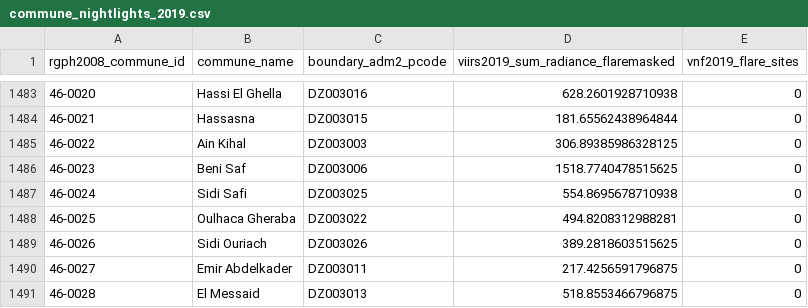
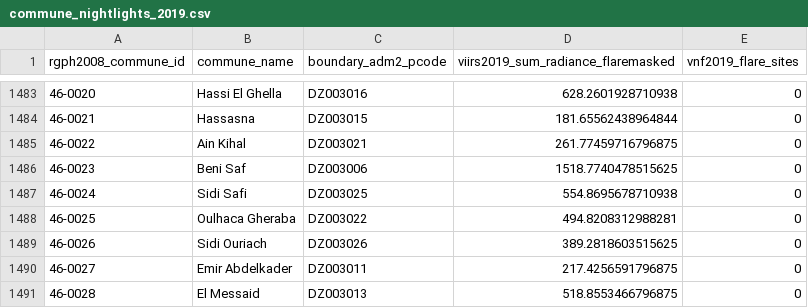
Before and after one commit to tayebtoufikdaharcambrian/algeria-commune-fiscal-panel, a CSV file: data/processed/commune_nightlights_2019.csv, drawn as a sheet; only a part is shown, gaps mark what is left out; the diff covers the shown part only.

```diff
--- a/data/processed/commune_nightlights_2019.csv
+++ b/data/processed/commune_nightlights_2019.csv
@@ -1484,3 +1484,3 @@ rgph2008_commune_id,commune_name,boundary_adm2_pcode,viirs2019_sum_radiance_flar
 46-0021,Hassasna,DZ003015,181.65562438964844,0
-46-0022,Ain Kihal,DZ003003,306.89385986328125,0
+46-0022,Ain Kihal,DZ003021,261.77459716796875,0
 46-0023,Beni Saf,DZ003006,1518.7740478515625,0
```
Also changed, not shown: 18 edited cells elsewhere in this file, 19 other files.
